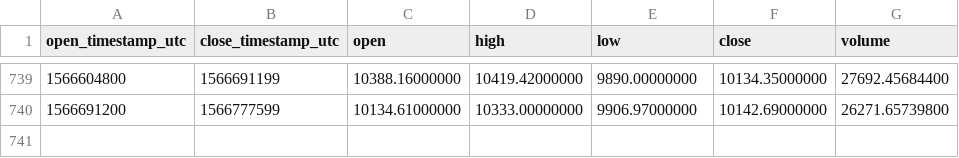
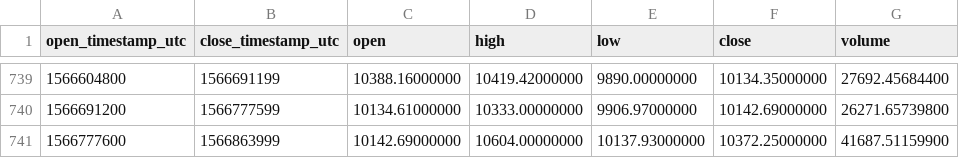
Before and after one commit to cryptobigbro/binance-BTCUSDT, a CSV file: binance-BTCUSDT-1d.csv, drawn as a sheet; only a part is shown, gaps mark what is left out; the diff names each change by its address in the sheet, - before the commit and + after, or states it on an @@ line.

Commit message:
Update OHLCV data.

```diff
--- a/binance-BTCUSDT-1d.csv
+++ b/binance-BTCUSDT-1d.csv
+row 741: 1566777600 | 1566863999 | 10142.69000000 | 10604.00000000 | 10137.93000000 | 10372.25000000 | 41687.51159900
```
Also changed, not shown: 1 other file.
